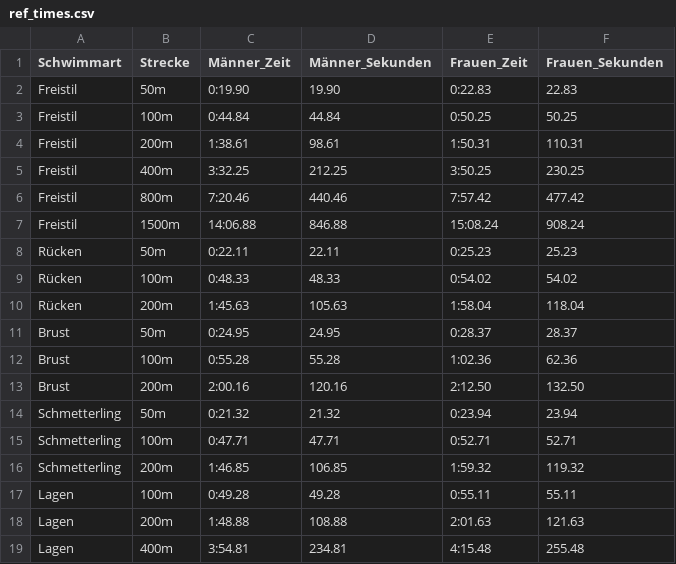
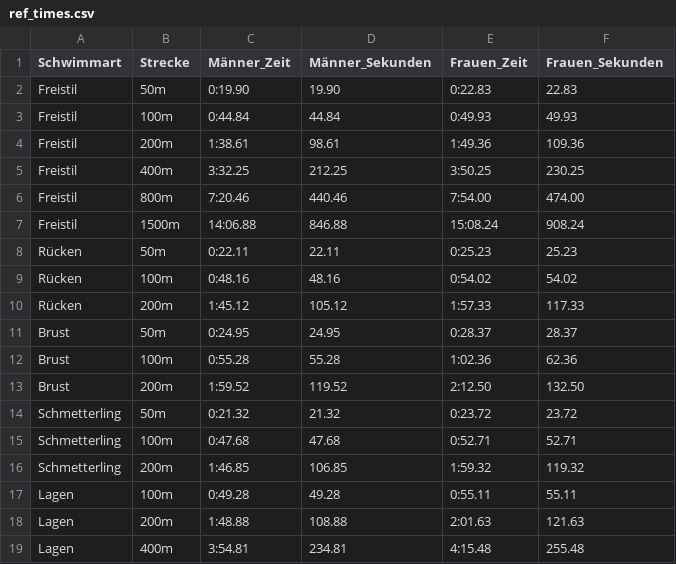
Before and after one commit to tspieth/SimplxDMS, a CSV file: src/main/resources/data/ref_times.csv, drawn as a sheet.

Commit message:
#12 Yeah new basetimes

```diff
--- a/src/main/resources/data/ref_times.csv
+++ b/src/main/resources/data/ref_times.csv
@@ -2,15 +2,15 @@ Schwimmart;Strecke;Männer_Zeit;Männer_Sekunden;Frauen_Zeit;Frauen_Sekunden
 Freistil;50m;0:19.90;19.90;0:22.83;22.83
-Freistil;100m;0:44.84;44.84;0:50.25;50.25
-Freistil;200m;1:38.61;98.61;1:50.31;110.31
+Freistil;100m;0:44.84;44.84;0:49.93;49.93
+Freistil;200m;1:38.61;98.61;1:49.36;109.36
 Freistil;400m;3:32.25;212.25;3:50.25;230.25
-Freistil;800m;7:20.46;440.46;7:57.42;477.42
+Freistil;800m;7:20.46;440.46;7:54.00;474.00
 Freistil;1500m;14:06.88;846.88;15:08.24;908.24
 Rücken;50m;0:22.11;22.11;0:25.23;25.23
-Rücken;100m;0:48.33;48.33;0:54.02;54.02
-Rücken;200m;1:45.63;105.63;1:58.04;118.04
+Rücken;100m;0:48.16;48.16;0:54.02;54.02
+Rücken;200m;1:45.12;105.12;1:57.33;117.33
 Brust;50m;0:24.95;24.95;0:28.37;28.37
 Brust;100m;0:55.28;55.28;1:02.36;62.36
-Brust;200m;2:00.16;120.16;2:12.50;132.50
-Schmetterling;50m;0:21.32;21.32;0:23.94;23.94
-Schmetterling;100m;0:47.71;47.71;0:52.71;52.71
+Brust;200m;1:59.52;119.52;2:12.50;132.50
+Schmetterling;50m;0:21.32;21.32;0:23.72;23.72
+Schmetterling;100m;0:47.68;47.68;0:52.71;52.71
 Schmetterling;200m;1:46.85;106.85;1:59.32;119.32
```
